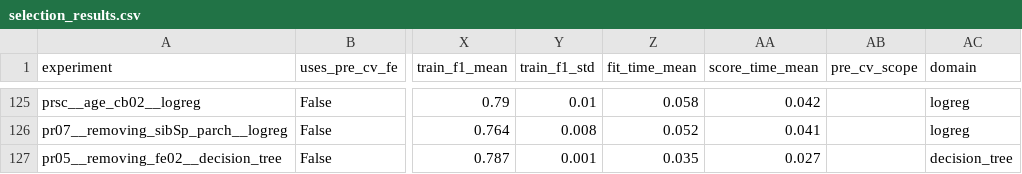
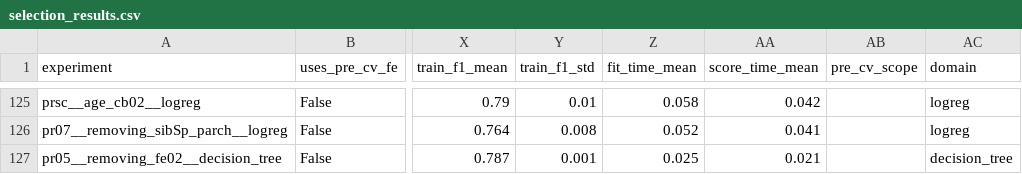
Before and after one commit to DerickRedDanger/Machine_learning, a CSV file: Titanic/results/feature_selection/selection_results.csv, drawn as a sheet; only a part is shown, gaps mark what is left out; the diff names each change by its address in the sheet, - before the commit and + after, or states it on an @@ line.

```diff
--- a/Titanic/results/feature_selection/selection_results.csv
+++ b/Titanic/results/feature_selection/selection_results.csv
-Z127 (fit_time_mean): 0.035
+Z127 (fit_time_mean): 0.025
-AA127 (score_time_mean): 0.027
+AA127 (score_time_mean): 0.021
```
Also changed, not shown: 2 other files.
